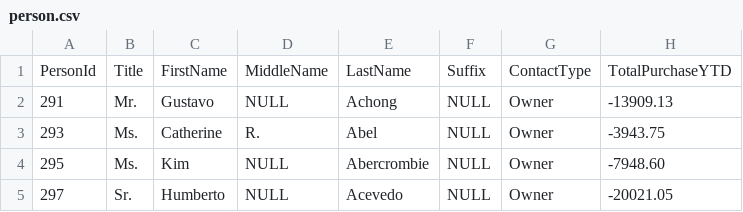
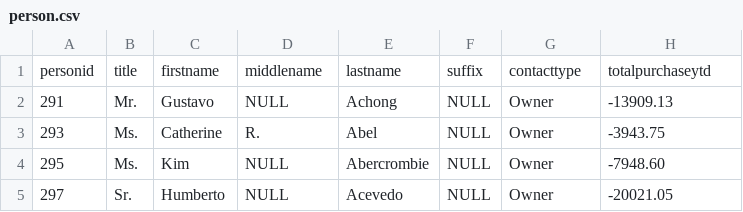
Before and after one commit to iragomez68/project-three-amigos-etl, a CSV file: Resources/person.csv, drawn as a sheet; only a part is shown; removed rows and columns are numbered as before the commit, all else as after; the diff names each change by its address in the sheet, - before the commit and + after, or states it on an @@ line.

Commit message:
changed all column names to lower case

```diff
--- a/Resources/person.csv
+++ b/Resources/person.csv
-row 1: PersonId | Title | FirstName | MiddleName | LastName | Suffix | ContactType | TotalPurchaseYTD
+row 1: personid | title | firstname | middlename | lastname | suffix | contacttype | totalpurchaseytd
```
Also changed, not shown: Resources/store.csv, 2 other files.
